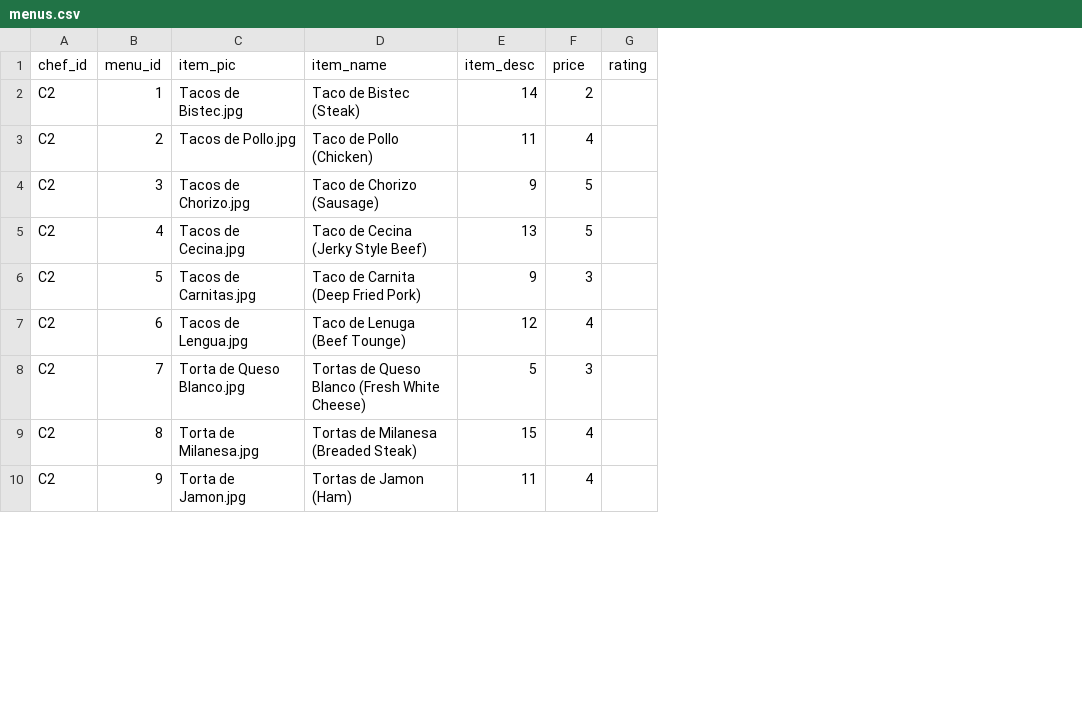
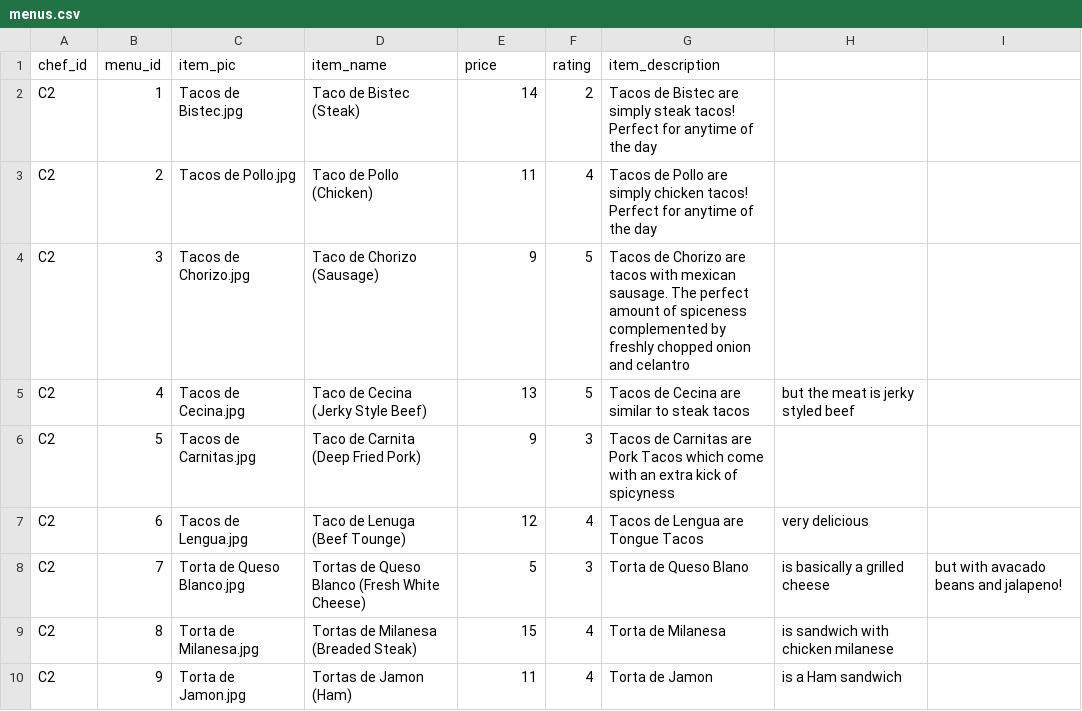
Before and after one commit to peranakanfrancis/orderdelivery, a CSV file: menus.csv, drawn as a sheet; only a part is shown; removed rows and columns are numbered as before the commit, all else as after; the diff names each change by its address in the sheet, - before the commit and + after, or states it on an @@ line.

Commit message:
Updated the CSV File with item descriptions

```diff
--- a/menus.csv
+++ b/menus.csv
-column G (rating), empty
+column G (item_description), rows 2-10: Tacos de Bistec are simply steak tacos! Perfect for anytime of the day | Tacos de Pollo are simply chicken tacos! Perfect for anytime of the day | Tacos de Chorizo are tacos with mexican sausage. The perfect amount of spiceness complemented by freshly chopped onion and celantro | Tacos de Cecina are similar to steak tacos | Tacos de Carnitas are Pork Tacos which come with an extra kick of spicyness | Tacos de Lengua are Tongue Tacos | Torta de Queso Blano | Torta de Milanesa | Torta de Jamon
+column H, rows 5-10: but the meat is jerky styled beef |  | very delicious | is basically a grilled cheese | is sandwich with chicken milanese | is a Ham sandwich
+column I, row 8: but with avacado beans and jalapeno!
-E1: item_desc
+E1: price
-F1: price
+F1: rating
```
